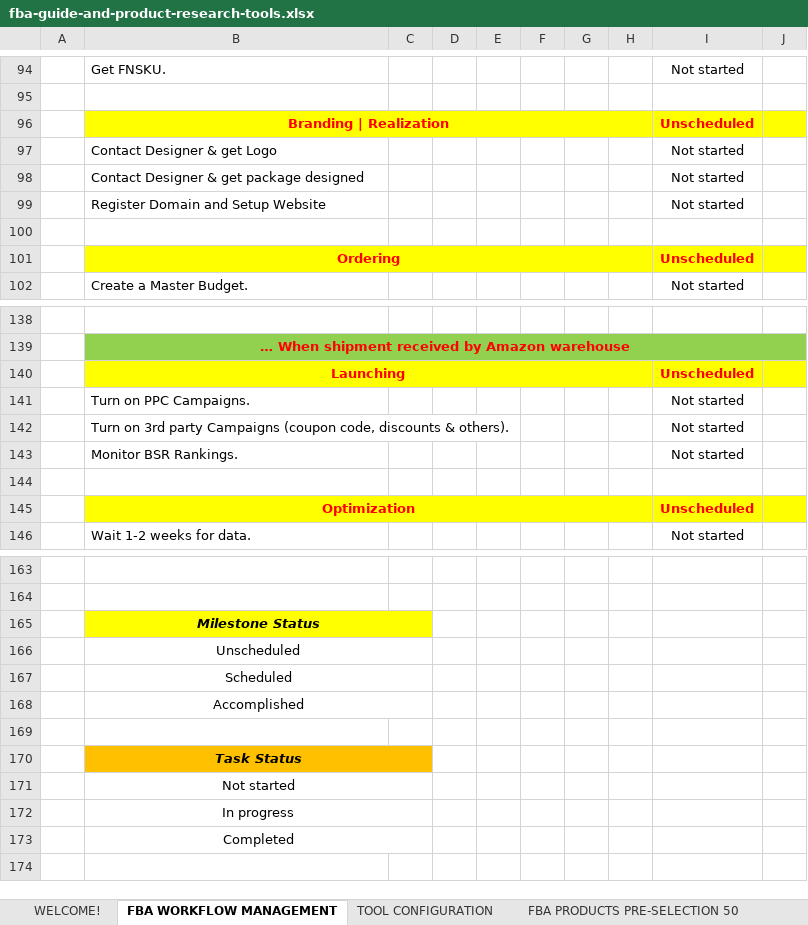
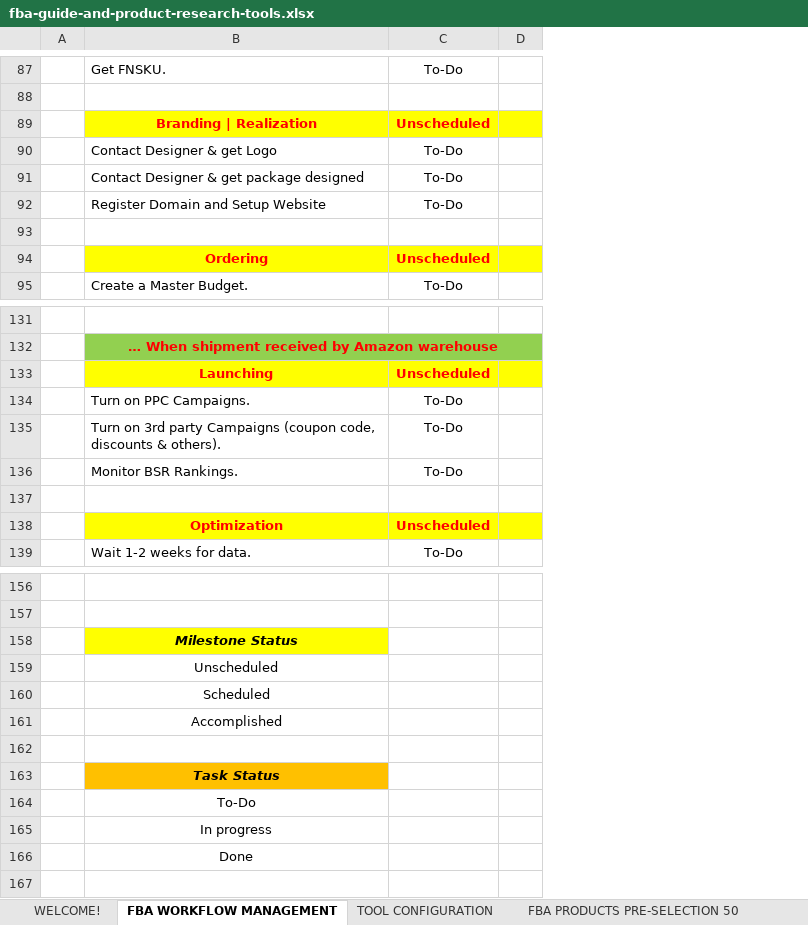
Before and after one commit to appsmedatailia/fxa-stackbit-builder, an Excel workbook: static/downloads/fba-guide-and-product-research-tools.xlsx, sheet FBA WORKFLOW MANAGEMENT, drawn as a sheet; only a part is shown, gaps mark what is left out; values as stored, in another font and other column widths than the file's, no borders; charts and pictures not drawn; removed rows and columns are numbered as before the commit, all else as after; the diff covers the shown part only; the diff names each change by its address in the sheet, - before the commit and + after, or states it on an @@ line.

```diff
--- a/static/downloads/fba-guide-and-product-research-tools.xlsx (sheet FBA WORKFLOW MANAGEMENT)
+++ b/static/downloads/fba-guide-and-product-research-tools.xlsx (sheet FBA WORKFLOW MANAGEMENT)
-column C, empty
-column D, empty
-column E, empty
-column F, empty
-column G, empty
-column H, empty
-column I, rows 94-102: Not started |  | Unscheduled | Not started | Not started | Not started |  | Unscheduled | Not started; rows 140-146: Unscheduled | Not started | Not started | Not started |  | Unscheduled | Not started
+column C, rows 87-95: To-Do |  | Unscheduled | To-Do | To-Do | To-Do |  | Unscheduled | To-Do; rows 133-139: Unscheduled | To-Do | To-Do | To-Do |  | Unscheduled | To-Do
-B96:H96 merged
-B101:H101 merged
-B140:H140 merged
-B145:H145 merged
-B165:C165 merged
-B166:C166 merged
-B167:C167 merged
-B168:C168 merged
-B170:C170 merged
-B164: Not started
+B164: To-Do
-B171:C171 merged
-B172:C172 merged
-B166: Completed
+B166: Done
-B173:C173 merged
```
Also changed, not shown: 15 added rows, 22 removed rows, 6 edited cells, cell formats and merged cells elsewhere in this sheet, sheet TOOL CONFIGURATION, sheet FBA PRODUCTS SELECTION 5, sheet WELCOME!, charts or pictures, 4 other files.
